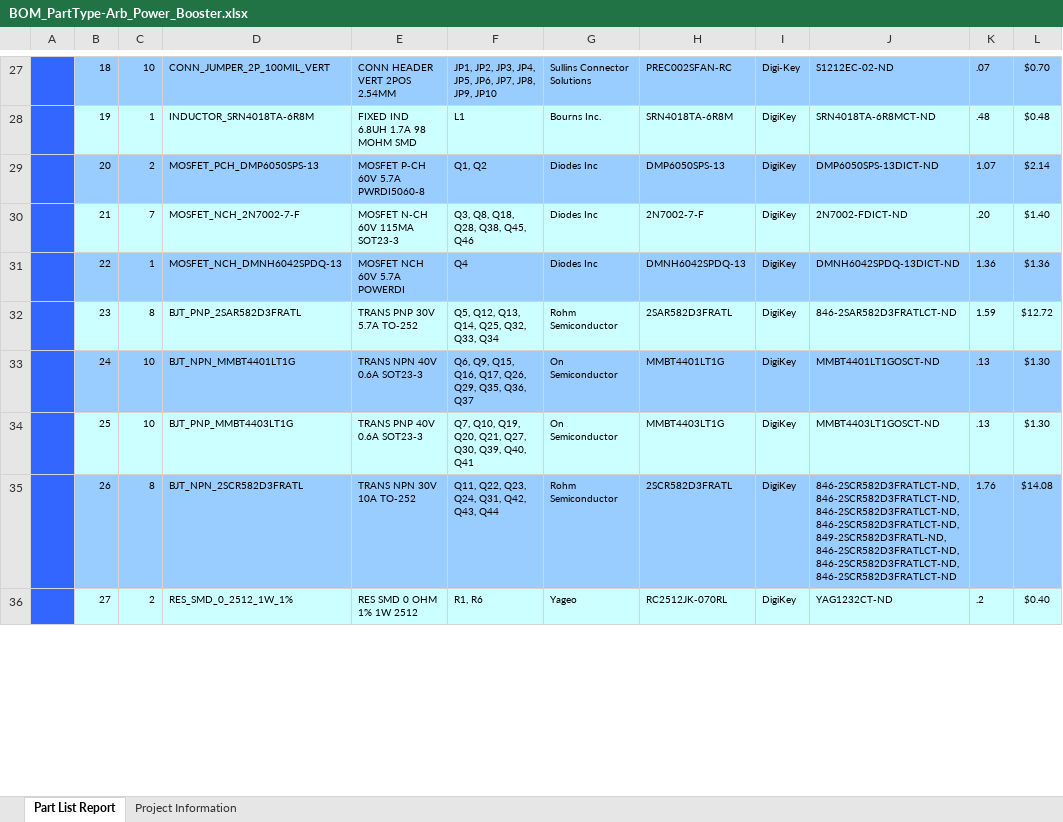
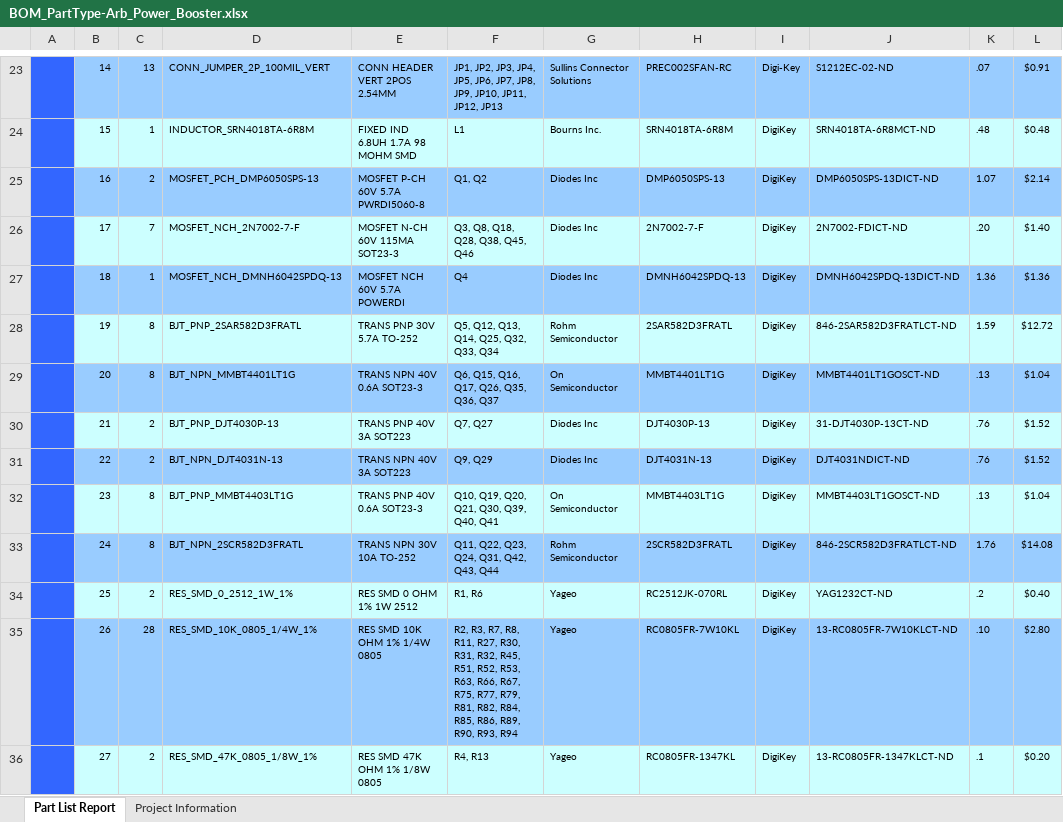
Before and after one commit to habworks/Arb_Power_Booster, an Excel workbook: Hardware/Arb_Power_Booster/Default Configuration/Outputs/BOM/BOM_PartType-Arb_Power_Booster.xlsx, sheet Part List Report, drawn as a sheet; only a part is shown, gaps mark what is left out; values as stored, in another font and other column widths than the file's, no borders; charts and pictures not drawn; addresses are those after the commit; the diff covers the shown part only; the diff names each change by its address in the sheet, - before the commit and + after, or states it on an @@ line.

```diff
--- a/Hardware/Arb_Power_Booster/Default Configuration/Outputs/BOM/BOM_PartType-Arb_Power_Booster.xlsx (sheet Part List Report)
+++ b/Hardware/Arb_Power_Booster/Default Configuration/Outputs/BOM/BOM_PartType-Arb_Power_Booster.xlsx (sheet Part List Report)
-B23: 18
+B23: 14
-C23: 10
+C23: 13
-F23: …JP8, JP9, JP10
+F23: …JP8, JP9, JP10, JP11, JP12, JP13
-L23: $0.70
+L23: $0.91
-B24: 19
+B24: 15
-B25: 20
+B25: 16
-B26: 21
+B26: 17
-B27: 22
+B27: 18
-B28: 23
+B28: 19
-B29: 24
+B29: 20
-C29: 10
+C29: 8
-F29: Q6, Q9, Q15, Q16, Q17, Q26, Q29, Q35, Q36, Q37
+F29: Q6, Q15, Q16, Q17, Q26, Q35, Q36, Q37
-L29: $1.30
+L29: $1.04
+row 30:  | 21 | 2 | BJT_PNP_DJT4030P-13 | TRANS PNP 40V 3A SOT223 | Q7, Q27 | Diodes Inc | DJT4030P-13 | DigiKey | 31-DJT4030P-13CT-ND | .76 | $1.52
+row 31:  | 22 | 2 | BJT_NPN_DJT4031N-13 | TRANS NPN 40V 3A SOT223 | Q9, Q29 | Diodes Inc | DJT4031N-13 | DigiKey | DJT4031NDICT-ND | .76 | $1.52
-B32: 25
+B32: 23
-C32: 10
+C32: 8
-F32: Q7, Q10, Q19, Q20, Q21, Q27, Q30, Q39, Q40, Q41
+F32: Q10, Q19, Q20, Q21, Q30, Q39, Q40, Q41
-L32: $1.30
+L32: $1.04
-B33: 26
+B33: 24
-J33: 846-2SCR582D3FRATLCT-ND, 846-2SCR582D3FRATLCT-ND, 846-2SCR582D3FRATLCT-ND, 846-2SCR582D3FRATLCT-ND, 849-2SCR582D3FRATL-ND, 846-2SCR582D3FRATLCT-ND, 846-2SCR582D3FRATLCT-ND, 846-2SCR582D3FRATLCT-ND
+J33: 846-2SCR582D3FRATLCT-ND
+row 34:  | 25 | 2 | RES_SMD_0_2512_1W_1% | RES SMD 0 OHM 1% 1W 2512 | R1, R6 | Yageo | RC2512JK-070RL | DigiKey | YAG1232CT-ND | .2 | $0.40
+row 35:  | 26 | 28 | RES_SMD_10K_0805_1/4W_1% | RES SMD 10K OHM 1% 1/4W 0805 | R2, R3, R7, R8, R11, R27, R30, R31, R32, R45, R51, R52, R53, R63, R66, R67, R75, R77, R79, R81, R82, R84, R85, R86, R89, R90, R93, R94 | Yageo | RC0805FR-7W10KL | DigiKey | 13-RC0805FR-7W10KLCT-ND | .10 | $2.80
-D36: RES_SMD_0_2512_1W_1%
+D36: RES_SMD_47K_0805_1/8W_1%
-E36: RES SMD 0 OHM 1% 1W 2512
+E36: RES SMD 47K OHM 1% 1/8W 0805
-F36: R1, R6
+F36: R4, R13
-H36: RC2512JK-070RL
+H36: RC0805FR-1347KL
-J36: YAG1232CT-ND
+J36: 13-RC0805FR-1347KLCT-ND
-K36: .2
+K36: .1
-L36: $0.40
+L36: $0.20
```
Also changed, not shown: 5 added rows, 6 removed rows, 177 edited cells and cell formats elsewhere in this sheet, sheet Project Information, formulas that keep their value, 34 other files.
